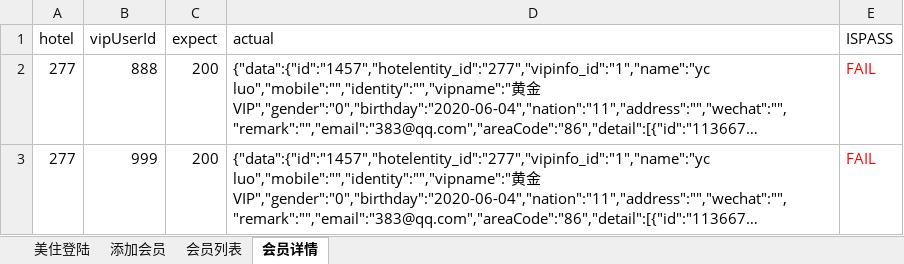
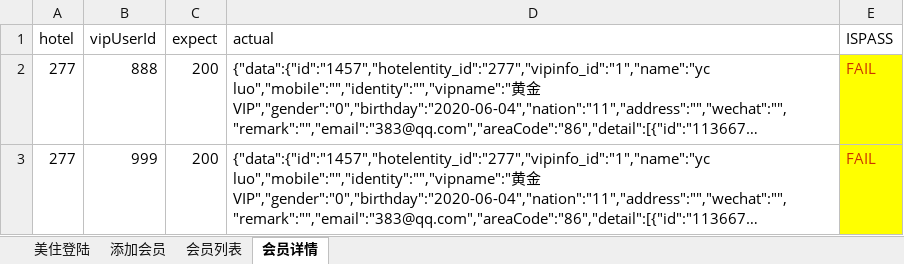
Before and after one commit to luoyangcheng/luoyc, an Excel workbook: ApiTest/case/case.xlsx, sheet 会员详情, drawn as a sheet; long unchanged cells end in …; values as stored, in another font and other column widths than the file's, no borders; the diff names each change by its address in the sheet, - before the commit and + after, or states it on an @@ line.

```diff
--- a/ApiTest/case/case.xlsx (sheet 会员详情)
+++ b/ApiTest/case/case.xlsx (sheet 会员详情)
@@ E2:E3 fill: none → #FFFF00, text colour: #FF0000 → #CC3300 @@
```
Also changed, not shown: sheet 会员列表, sheet 美住登陆, sheet 添加会员, 7 other files.
